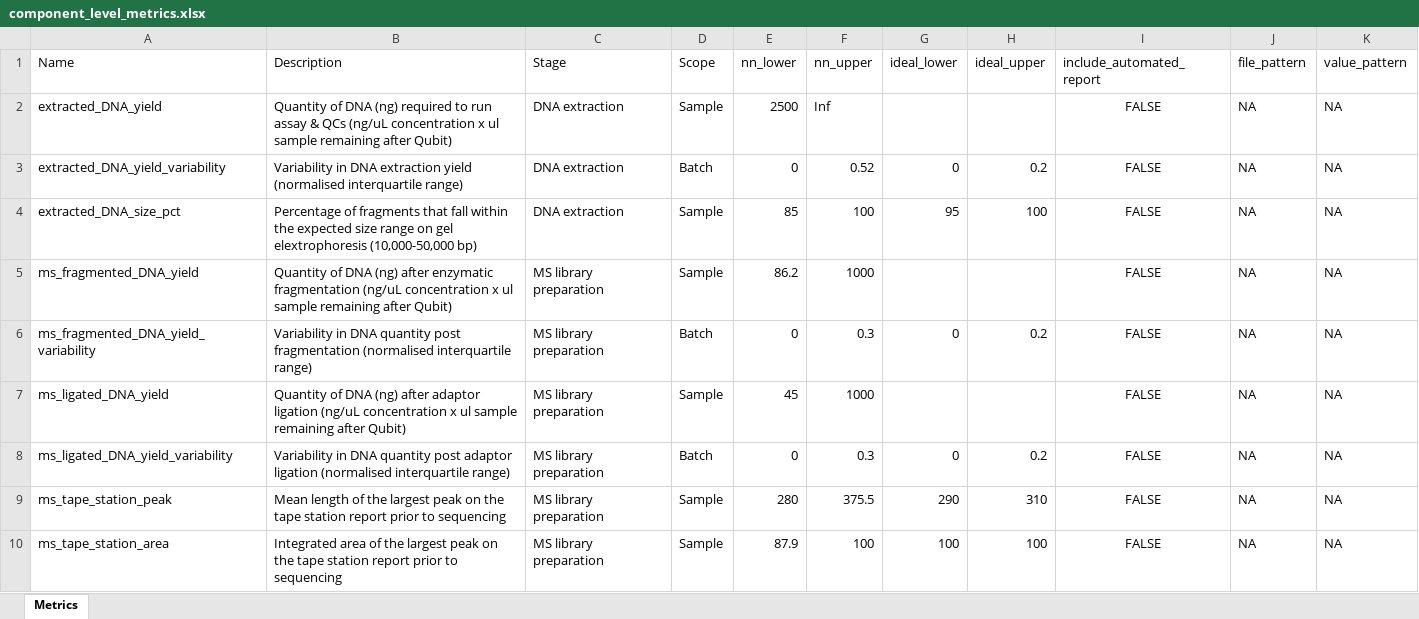
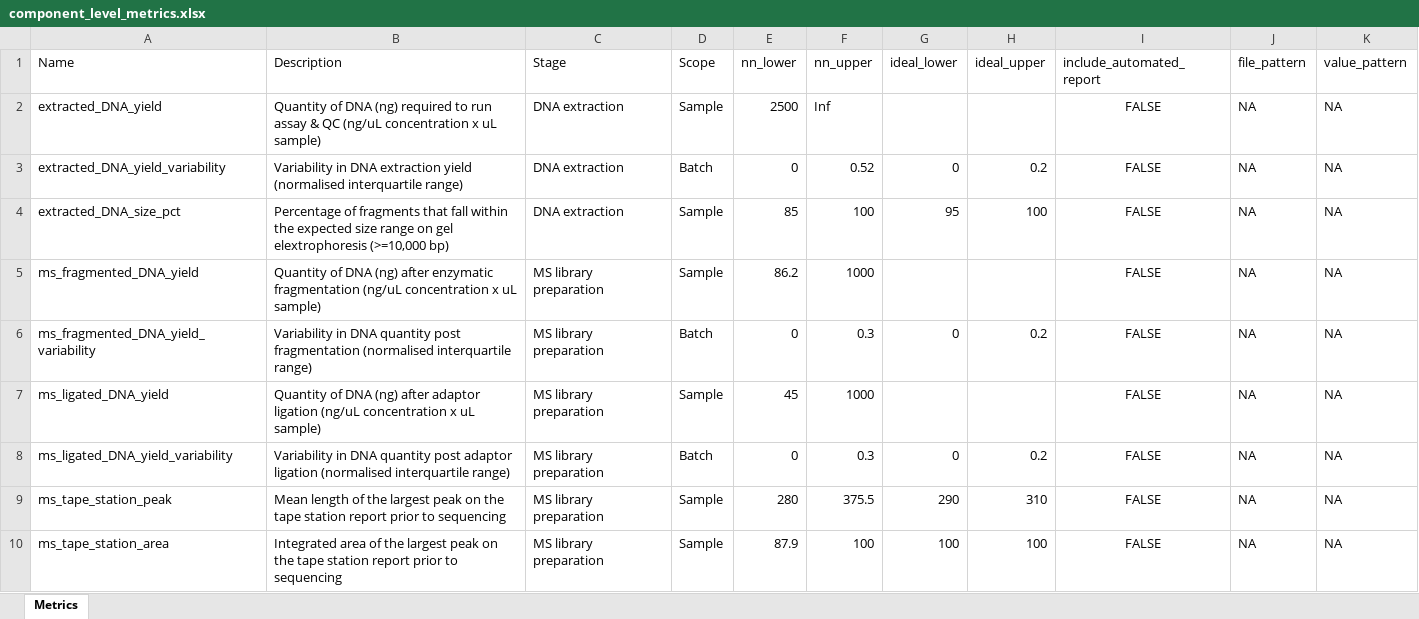
Before and after one commit to systematicmedicine/SomaticCODEC, an Excel workbook: config/component_level_metrics.xlsx, sheet Metrics, drawn as a sheet; only a part is shown; values as stored, in another font and other column widths than the file's, no borders; the diff covers the shown part only; the diff names each change by its address in the sheet, - before the commit and + after, or states it on an @@ line.

```diff
--- a/config/component_level_metrics.xlsx (sheet Metrics)
+++ b/config/component_level_metrics.xlsx (sheet Metrics)
-B2 (Description): …assay & QCs (ng/uL concentration x ul sample remaining after Qubit)
+B2 (Description): …assay & QC (ng/uL concentration x uL sample)
-B4 (Description): …gel elextrophoresis (10,000-50,000 bp)
+B4 (Description): …gel elextrophoresis (>=10,000 bp)
-B5 (Description): …concentration x ul sample remaining after Qubit)
+B5 (Description): …concentration x uL sample)
-B7 (Description): …concentration x ul sample remaining after Qubit)
+B7 (Description): …concentration x uL sample)
```
Also changed, not shown: 35 edited cells elsewhere in this sheet, config/system_level_metrics.xlsx, 6 other files.
